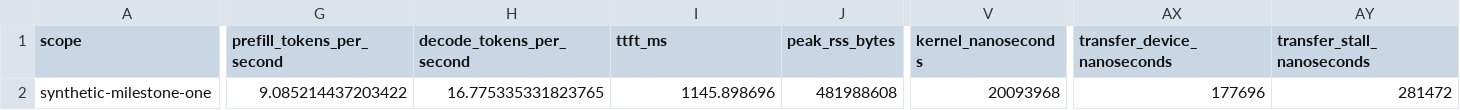
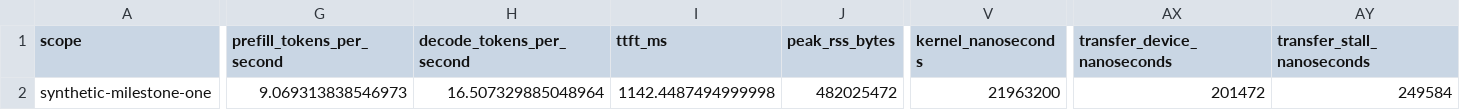
Before and after one commit to rsb1813/project-k3x, a CSV file: results/b0006-l1-cache-bf16/disabled-prefetch.csv, drawn as a sheet; only a part is shown, gaps mark what is left out; the diff covers the shown part only; the diff names each change by its address in the sheet, - before the commit and + after, or states it on an @@ line.

```diff
--- a/results/b0006-l1-cache-bf16/disabled-prefetch.csv
+++ b/results/b0006-l1-cache-bf16/disabled-prefetch.csv
-G2 (prefill_tokens_per_second): 9.085214437203422
+G2 (prefill_tokens_per_second): 9.069313838546973
-H2 (decode_tokens_per_second): 16.775335331823765
+H2 (decode_tokens_per_second): 16.507329885048964
-I2 (ttft_ms): 1145.898696
+I2 (ttft_ms): 1142.4487494999998
-J2 (peak_rss_bytes): 481988608
+J2 (peak_rss_bytes): 482025472
-V2 (kernel_nanoseconds): 20093968
+V2 (kernel_nanoseconds): 21963200
-AX2 (transfer_device_nanoseconds): 177696
+AX2 (transfer_device_nanoseconds): 201472
-AY2 (transfer_stall_nanoseconds): 281472
+AY2 (transfer_stall_nanoseconds): 249584
```
Also changed, not shown: 1 edited cell elsewhere in this file, results/b0006-l1-cache-bf16/disabled-synchronous.csv, results/b0006-l1-cache-bf16/static-prefetch.csv, 16 other files.
